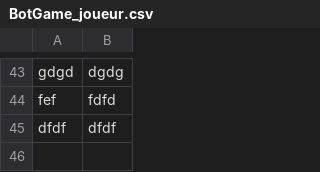
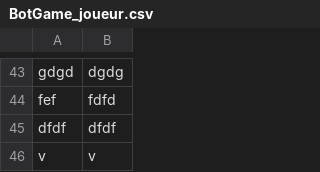
Before and after one commit to TAMINE-Cyril-2326104b/SAES2.01-JINGA_GRIMAUD_GUILLERM_TAMINE, a CSV file: BotGame_joueur.csv, drawn as a sheet; only a part is shown, gaps mark what is left out.

```diff
--- a/BotGame_joueur.csv
+++ b/BotGame_joueur.csv
@@ -45 +45,2 @@ fef,fdfd,
 dfdf,dfdf,
+v,v,
```
Also changed, not shown: chess_moves.csv, 2 other files.
